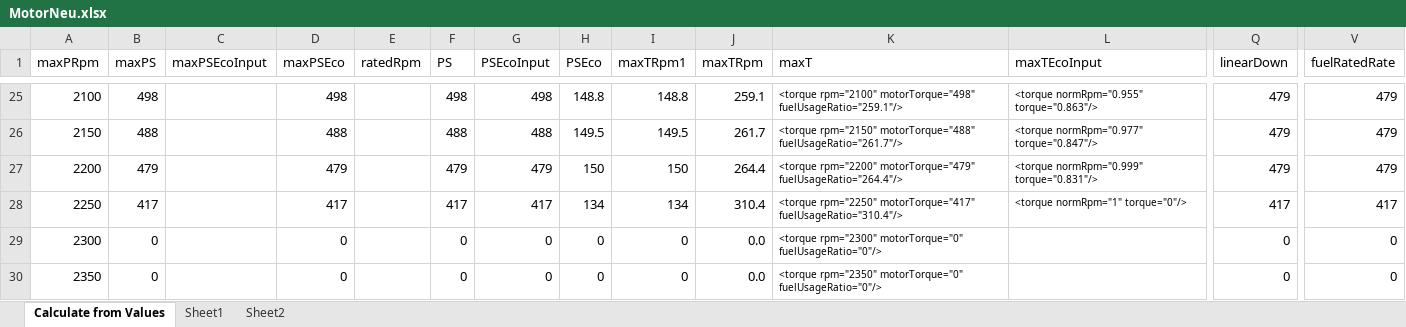
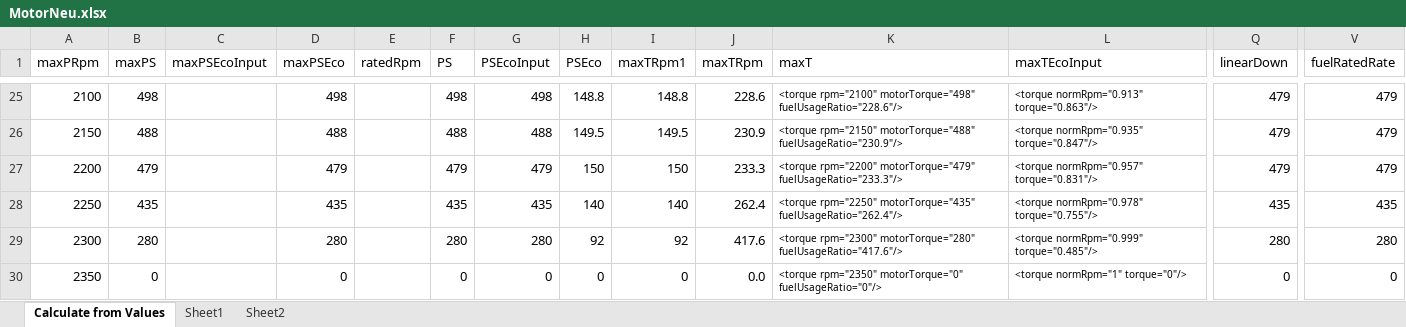
Before and after one commit to Mogli12/GearboxAddon, an Excel workbook: Documents/MotorNeu.xlsx, sheet Calculate from Values, drawn as a sheet; only a part is shown, gaps mark what is left out; values as stored, in another font and other column widths than the file's, no borders; charts and pictures and conditional formats and table styles not drawn; the diff covers the shown part only; the diff names each change by its address in the sheet, - before the commit and + after, or states it on an @@ line.

```diff
--- a/Documents/MotorNeu.xlsx (sheet Calculate from Values)
+++ b/Documents/MotorNeu.xlsx (sheet Calculate from Values)
-J25 (maxTRpm): 259.1
+J25 (maxTRpm): 228.6
-K25 (maxT): …rpm="2100" motorTorque="498" fuelUsageRatio="259.1"/>
+K25 (maxT): …rpm="2100" motorTorque="498" fuelUsageRatio="228.6"/>
-L25 (maxTEcoInput): <torque normRpm="0.955" torque="0.863"/>
+L25 (maxTEcoInput): <torque normRpm="0.913" torque="0.863"/>
-J26 (maxTRpm): 261.7
+J26 (maxTRpm): 230.9
-K26 (maxT): …rpm="2150" motorTorque="488" fuelUsageRatio="261.7"/>
+K26 (maxT): …rpm="2150" motorTorque="488" fuelUsageRatio="230.9"/>
-L26 (maxTEcoInput): <torque normRpm="0.977" torque="0.847"/>
+L26 (maxTEcoInput): <torque normRpm="0.935" torque="0.847"/>
-J27 (maxTRpm): 264.4
+J27 (maxTRpm): 233.3
-K27 (maxT): …rpm="2200" motorTorque="479" fuelUsageRatio="264.4"/>
+K27 (maxT): …rpm="2200" motorTorque="479" fuelUsageRatio="233.3"/>
-L27 (maxTEcoInput): <torque normRpm="0.999" torque="0.831"/>
+L27 (maxTEcoInput): <torque normRpm="0.957" torque="0.831"/>
-B28 (maxPS): 417
+B28 (maxPS): 435
-D28 (maxPSEco): 417
+D28 (maxPSEco): 435
-F28 (PS): 417
+F28 (PS): 435
-G28 (PSEcoInput): 417
+G28 (PSEcoInput): 435
-H28 (PSEco): 134
+H28 (PSEco): 140
-I28 (maxTRpm1): 134
+I28 (maxTRpm1): 140
-J28 (maxTRpm): 310.4
+J28 (maxTRpm): 262.4
-K28 (maxT): <torque rpm="2250" motorTorque="417" fuelUsageRatio="310.4"/>
+K28 (maxT): <torque rpm="2250" motorTorque="435" fuelUsageRatio="262.4"/>
-L28 (maxTEcoInput): <torque normRpm="1" torque="0"/>
+L28 (maxTEcoInput): <torque normRpm="0.978" torque="0.755"/>
-Q28 (linearDown): 417
+Q28 (linearDown): 435
-V28 (fuelRatedRate): 417
+V28 (fuelRatedRate): 435
-B29 (maxPS): 0
+B29 (maxPS): 280
-D29 (maxPSEco): 0
+D29 (maxPSEco): 280
-F29 (PS): 0
+F29 (PS): 280
-G29 (PSEcoInput): 0
+G29 (PSEcoInput): 280
-H29 (PSEco): 0
+H29 (PSEco): 92
-I29 (maxTRpm1): 0
+I29 (maxTRpm1): 92
-J29 (maxTRpm): 0.0
+J29 (maxTRpm): 417.6
-K29 (maxT): <torque rpm="2300" motorTorque="0" fuelUsageRatio="0"/>
+K29 (maxT): <torque rpm="2300" motorTorque="280" fuelUsageRatio="417.6"/>
-L29 (maxTEcoInput): (empty)
+L29 (maxTEcoInput): <torque normRpm="0.999" torque="0.485"/>
-Q29 (linearDown): 0
+Q29 (linearDown): 280
-V29 (fuelRatedRate): 0
+V29 (fuelRatedRate): 280
-L30 (maxTEcoInput): (empty)
+L30 (maxTEcoInput): <torque normRpm="1" torque="0"/>
```
Also changed, not shown: 63 edited cells elsewhere in this sheet, charts or pictures, 12 other files.
